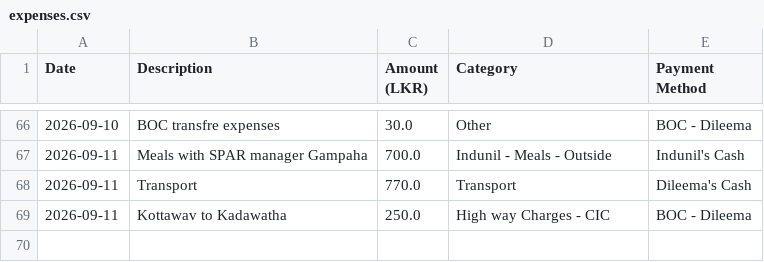
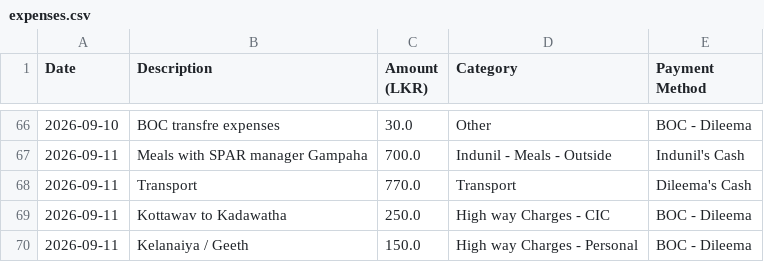
Before and after one commit to idulakpr/family-finance-tracker, a CSV file: data/expenses.csv, drawn as a sheet; only a part is shown, gaps mark what is left out.

Commit message:
Add new expense

```diff
--- a/data/expenses.csv
+++ b/data/expenses.csv
@@ -69 +69,2 @@ Date,Description,Amount (LKR),Category,Payment Method
 2026-09-11,Kottawav to Kadawatha,250.0,High way Charges - CIC,BOC - Dileema
+2026-09-11,Kelanaiya / Geeth,150.0,High way Charges - Personal,BOC - Dileema
```
